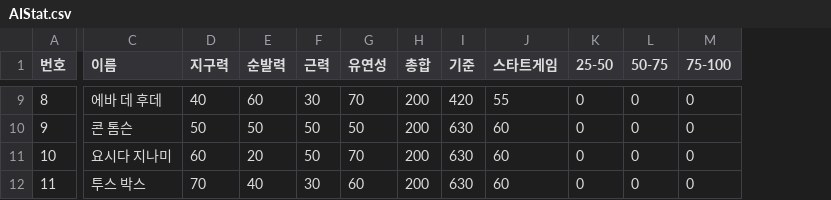
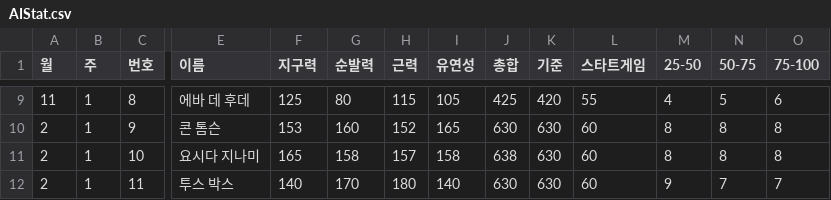
Before and after one commit to devAdaid/Stove_GameJam_SummerOlympic, a CSV file: Assets/Resources/Data/AIStat.csv, drawn as a sheet; only a part is shown, gaps mark what is left out; addresses are those after the commit; the diff covers the shown part only; the diff names each change by its address in the sheet, - before the commit and + after, or states it on an @@ line.

```diff
--- a/Assets/Resources/Data/AIStat.csv
+++ b/Assets/Resources/Data/AIStat.csv
+column A (월), rows 9-12: 11 | 2 | 2 | 2
+column B (주), rows 9-12: all 1
-F9 (지구력): 40
+F9 (지구력): 125
-G9 (순발력): 60
+G9 (순발력): 80
-H9 (근력): 30
+H9 (근력): 115
-I9 (유연성): 70
+I9 (유연성): 105
-J9 (총합): 200
+J9 (총합): 425
-M9 (25-50): 0
+M9 (25-50): 4
-N9 (50-75): 0
+N9 (50-75): 5
-O9 (75-100): 0
+O9 (75-100): 6
-F10 (지구력): 50
+F10 (지구력): 153
-G10 (순발력): 50
+G10 (순발력): 160
-H10 (근력): 50
+H10 (근력): 152
-I10 (유연성): 50
+I10 (유연성): 165
-J10 (총합): 200
+J10 (총합): 630
-M10:M11 (25-50): 0
+M10:M11 (25-50): 8
-N10:N11 (50-75): 0
+N10:N11 (50-75): 8
-O10:O11 (75-100): 0
+O10:O11 (75-100): 8
-F11 (지구력): 60
+F11 (지구력): 165
-G11 (순발력): 20
+G11 (순발력): 158
-H11 (근력): 50
+H11 (근력): 157
-I11 (유연성): 70
+I11 (유연성): 158
-J11 (총합): 200
+J11 (총합): 638
-F12 (지구력): 70
+F12 (지구력): 140
-G12 (순발력): 40
+G12 (순발력): 170
-H12 (근력): 30
+H12 (근력): 180
-I12 (유연성): 60
+I12 (유연성): 140
-J12 (총합): 200
+J12 (총합): 630
-M12 (25-50): 0
+M12 (25-50): 9
-N12 (50-75): 0
+N12 (50-75): 7
-O12 (75-100): 0
+O12 (75-100): 7
```
Also changed, not shown: 140 edited cells elsewhere in this file, 43 other files.
